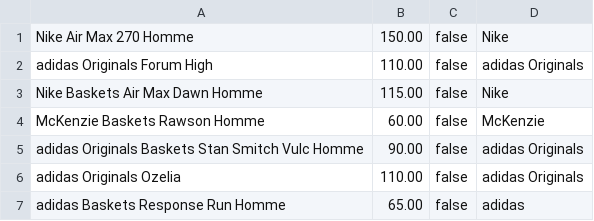
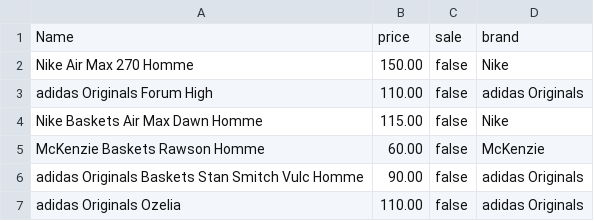
Before and after one commit to tarekkheir/Scraping, a CSV file: jd_sport_scraper/jd_baskets_data.csv, drawn as a sheet; only a part is shown; the shorter side is filled out with more unchanged rows.

Commit message:
updates

```diff
--- a/jd_sport_scraper/jd_baskets_data.csv
+++ b/jd_sport_scraper/jd_baskets_data.csv
@@ -1 +1,2 @@
+Name, price, sale, brand
 Nike Air Max 270 Homme, 150.00, false, Nike
```
